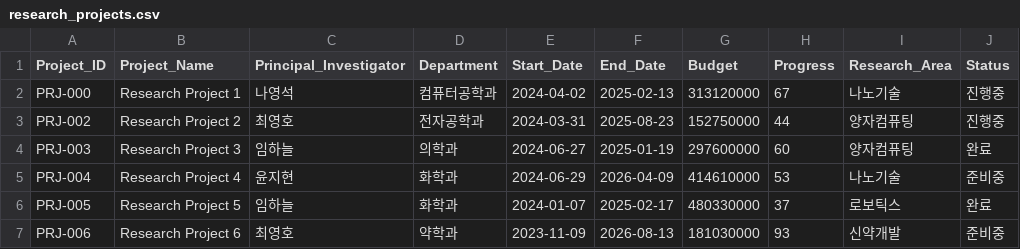
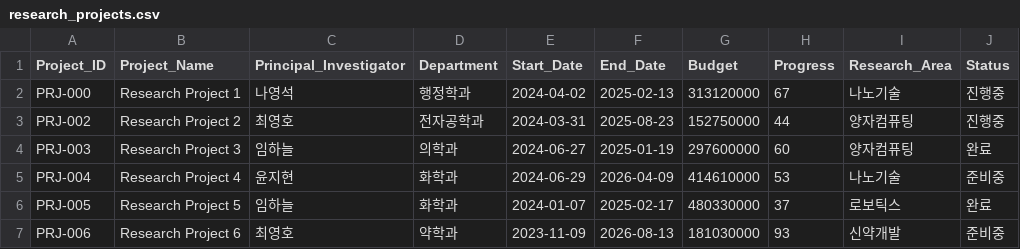
Before and after one commit to esoyeon/streamlit_table_dashboard, a CSV file: research_projects.csv, drawn as a sheet; only a part is shown; the diff names each change by its address in the sheet, - before the commit and + after, or states it on an @@ line.

```diff
--- a/research_projects.csv
+++ b/research_projects.csv
-D2 (Department): 컴퓨터공학과
+D2 (Department): 행정학과
```
Also changed, not shown: 1 other file.
